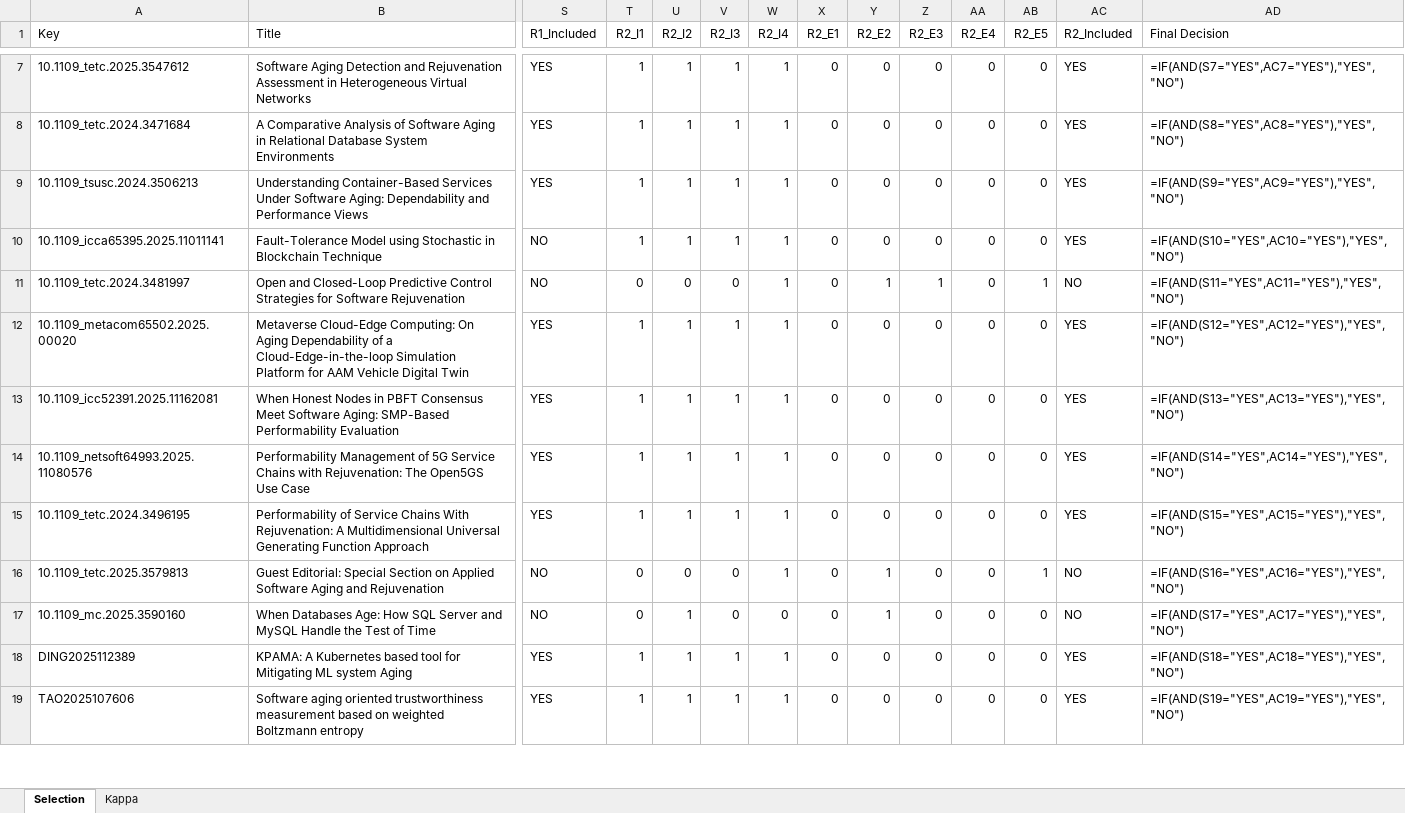
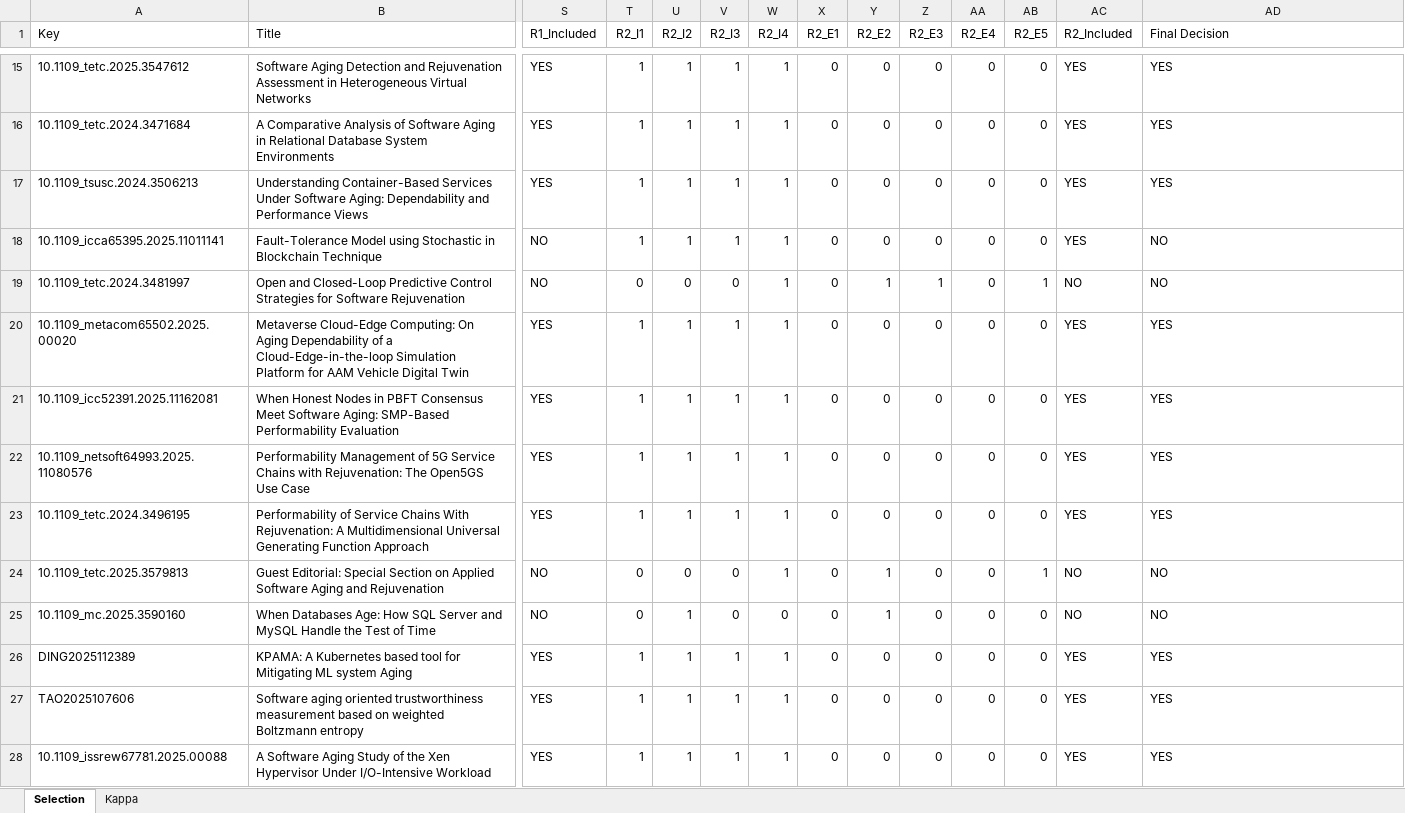
Before and after one commit to CYL-collab/SLR-of-SAR-Replication-Package, an Excel workbook: Selection by Criteria.xlsx, sheet Selection, drawn as a sheet; only a part is shown, gaps mark what is left out; values as stored, in another font and other column widths than the file's, no borders; formulas without a stored value are shown as written; addresses are those after the commit; rows hold the shown columns only; the diff covers the shown part only; the diff names each change by its address in the sheet, - before the commit and + after, or states it on an @@ line.

```diff
--- a/Selection by Criteria.xlsx (sheet Selection)
+++ b/Selection by Criteria.xlsx (sheet Selection)
-AD15 (Final Decision): =IF(AND(S7="YES",AC7="YES"),"YES","NO")
+AD15 (Final Decision): YES
-AD16 (Final Decision): =IF(AND(S8="YES",AC8="YES"),"YES","NO")
+AD16 (Final Decision): YES
-AD17 (Final Decision): =IF(AND(S9="YES",AC9="YES"),"YES","NO")
+AD17 (Final Decision): YES
-AD18 (Final Decision): =IF(AND(S10="YES",AC10="YES"),"YES","NO")
+AD18 (Final Decision): NO
-AD19 (Final Decision): =IF(AND(S11="YES",AC11="YES"),"YES","NO")
+AD19 (Final Decision): NO
-AD20 (Final Decision): =IF(AND(S12="YES",AC12="YES"),"YES","NO")
+AD20 (Final Decision): YES
-AD21 (Final Decision): =IF(AND(S13="YES",AC13="YES"),"YES","NO")
+AD21 (Final Decision): YES
-AD22 (Final Decision): =IF(AND(S14="YES",AC14="YES"),"YES","NO")
+AD22 (Final Decision): YES
-AD23 (Final Decision): =IF(AND(S15="YES",AC15="YES"),"YES","NO")
+AD23 (Final Decision): YES
-AD24 (Final Decision): =IF(AND(S16="YES",AC16="YES"),"YES","NO")
+AD24 (Final Decision): NO
-AD25 (Final Decision): =IF(AND(S17="YES",AC17="YES"),"YES","NO")
+AD25 (Final Decision): NO
-AD26 (Final Decision): =IF(AND(S18="YES",AC18="YES"),"YES","NO")
+AD26 (Final Decision): YES
-AD27 (Final Decision): =IF(AND(S19="YES",AC19="YES"),"YES","NO")
+AD27 (Final Decision): YES
+row 28: 10.1109_issrew67781.2025.00088 | A Software Aging Study of the Xen Hypervisor Under I/O-Intensive Workload | YES | 1 | 1 | 1 | 1 | 0 | 0 | 0 | 0 | 0 | YES | YES
```
Also changed, not shown: 17 added rows and 548 edited cells elsewhere in this sheet, sheet Kappa, Initial Search.xlsx, 10 other files.
